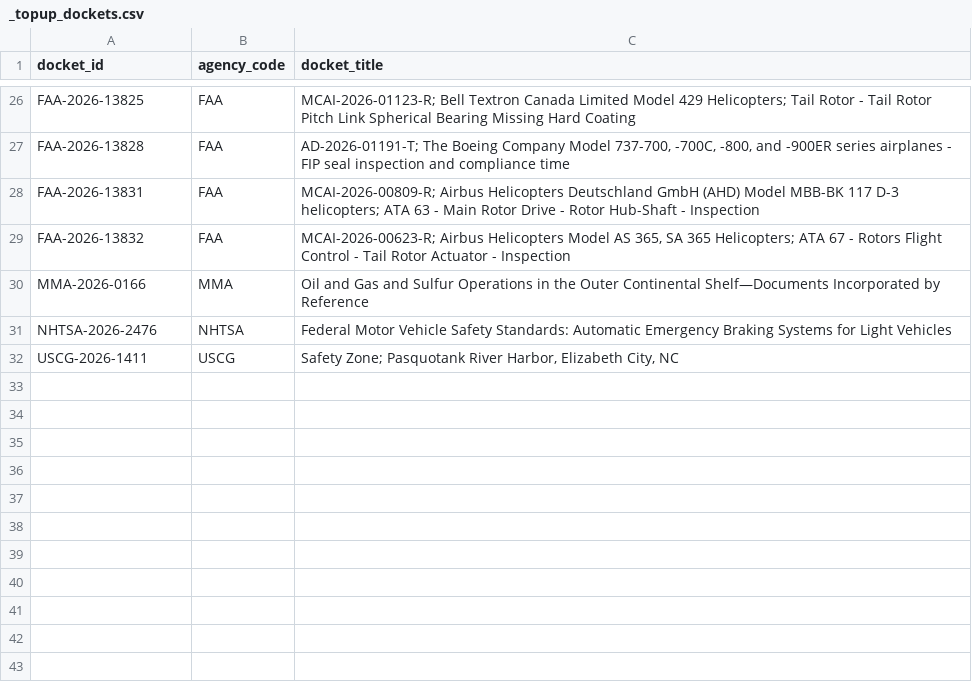
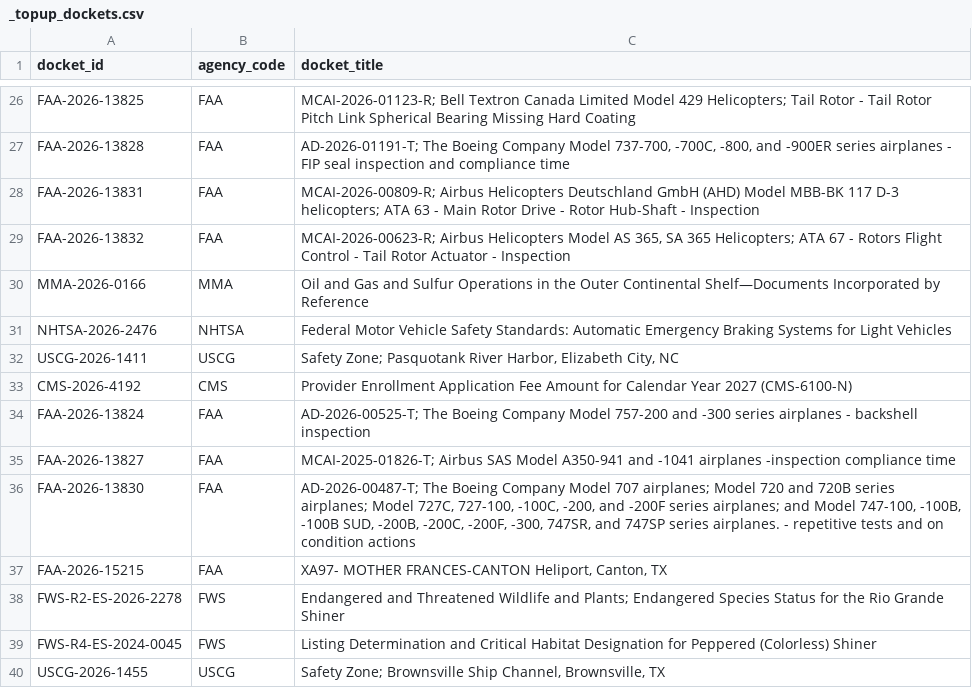
Before and after one commit to cmarcum/TrendsInRulemaking, a CSV file: data/_topup_dockets.csv, drawn as a sheet; only a part is shown, gaps mark what is left out.

```diff
--- a/data/_topup_dockets.csv
+++ b/data/_topup_dockets.csv
@@ -32 +32,9 @@ NHTSA-2026-2476,NHTSA,Federal Motor Vehicle Safety Standards: Automatic Emergenc
 USCG-2026-1411,USCG,"Safety Zone; Pasquotank River Harbor, Elizabeth City, NC"
+CMS-2026-4192,CMS,Provider Enrollment Application Fee Amount for Calendar Year 2027 (CMS-6100-N)
+FAA-2026-13824,FAA,AD-2026-00525-T; The Boeing Company Model 757-200 and -300 series airplanes - backshell inspection
+FAA-2026-13827,FAA,MCAI-2025-01826-T; Airbus SAS Model A350-941 and -1041 airplanes -inspection compliance time
+FAA-2026-13830,FAA,"AD-2026-00487-T; The Boeing Company Model 707 airplanes; Model 720 and 720B series airplanes; Model 727C, 727-100, -100C, -200, and -200F series airplanes; and Model 747-100, -100B, -100B SUD, -200B, -200C, -200F, -300, 747SR, and 747SP series airplanes. - repetitive tests and on condition actions"
+FAA-2026-15215,FAA,"XA97- MOTHER FRANCES-CANTON Heliport, Canton, TX"
+FWS-R2-ES-2026-2278,FWS,Endangered and Threatened Wildlife and Plants; Endangered Species Status for the Rio Grande Shiner
+FWS-R4-ES-2024-0045,FWS,Listing Determination and Critical Habitat Designation for Peppered (Colorless) Shiner
+USCG-2026-1455,USCG,"Safety Zone; Brownsville Ship Channel, Brownsville, TX"
```
Also changed, not shown: data/_api_topup_scan.csv, data/_open_dockets.csv, 1 other file.
